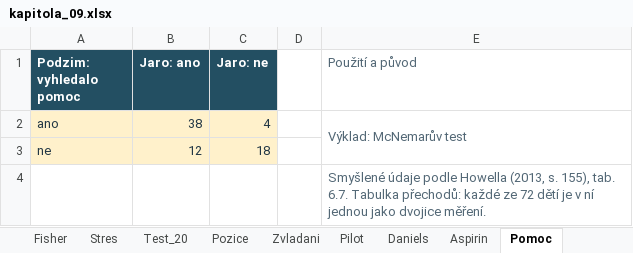
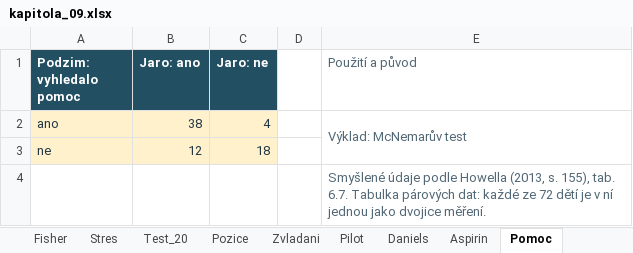
Before and after one commit to reckak/statistics-for-psychology, an Excel workbook: data/kapitola_09.xlsx, sheet Pomoc, drawn as a sheet; values as stored, in another font and other column widths than the file's, no borders; the diff names each change by its address in the sheet, - before the commit and + after, or states it on an @@ line.

```diff
--- a/data/kapitola_09.xlsx (sheet Pomoc)
+++ b/data/kapitola_09.xlsx (sheet Pomoc)
-E4 (Použití a původ): …6.7. Tabulka přechodů: každé ze…
+E4 (Použití a původ): …6.7. Tabulka párových dat: každé ze…
```
Also changed, not shown: sheet Prehled, sheet Tabulka, sheet U10_add, sheet U07_uceni, sheet McNemar, other sheet tabs, 31 other files.
